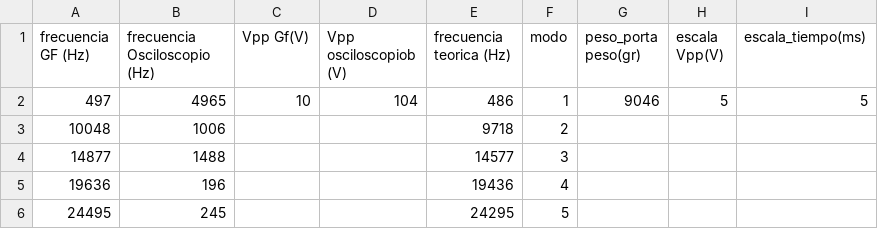
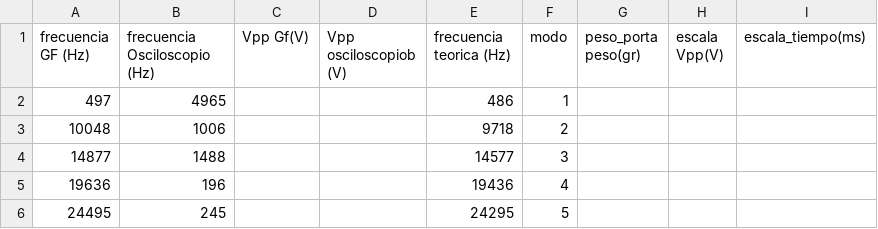
Before and after one commit to juanqwerty773/labo-2, a CSV file: clase5/sheets/Hoja 5.csv, drawn as a sheet.

Commit message:
Subir clase5/sheets/Hoja 5.csv desde Google Sheets

```diff
--- a/clase5/sheets/Hoja 5.csv
+++ b/clase5/sheets/Hoja 5.csv
@@ -1,3 +1,3 @@
 frecuencia GF (Hz),frecuencia Osciloscopio (Hz),Vpp Gf(V),Vpp osciloscopiob (V),frecuencia teorica (Hz),modo,peso_porta peso(gr),escala Vpp(V),escala_tiempo(ms)
-497,4965,10,104,486,1,9046,5,5
+497,4965,,,486,1,,,
 10048,1006,,,9718,2,,,
```
